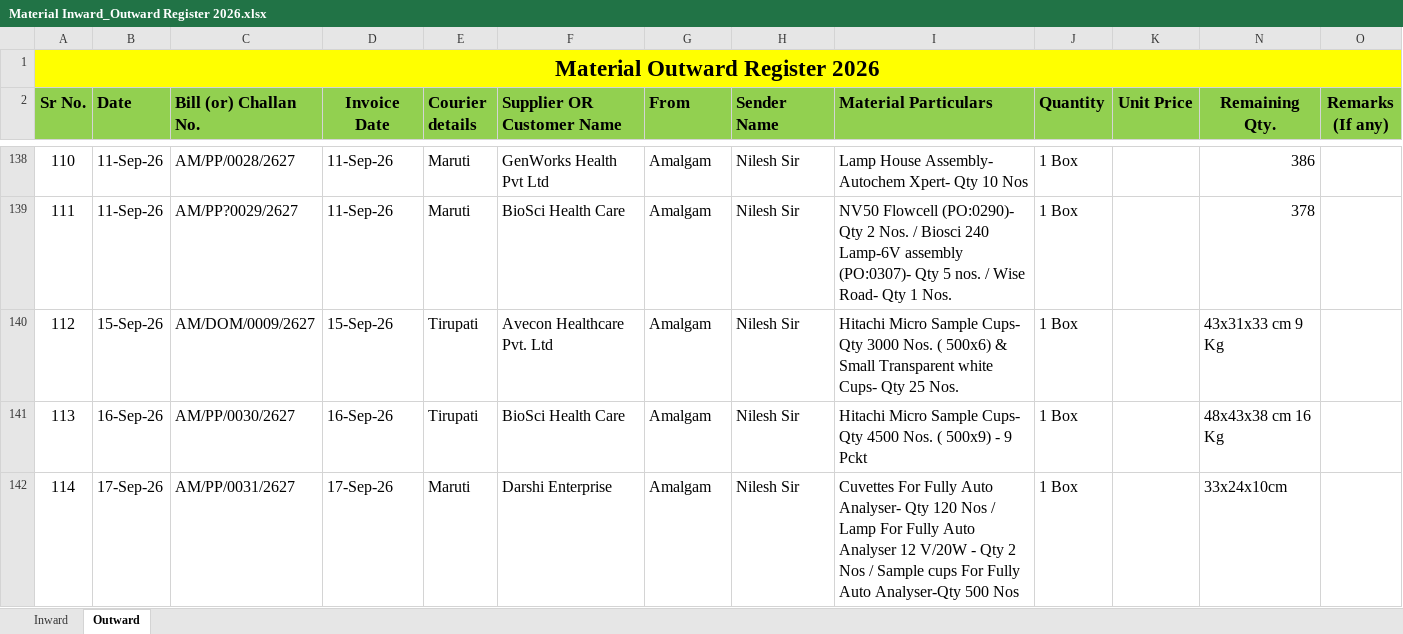
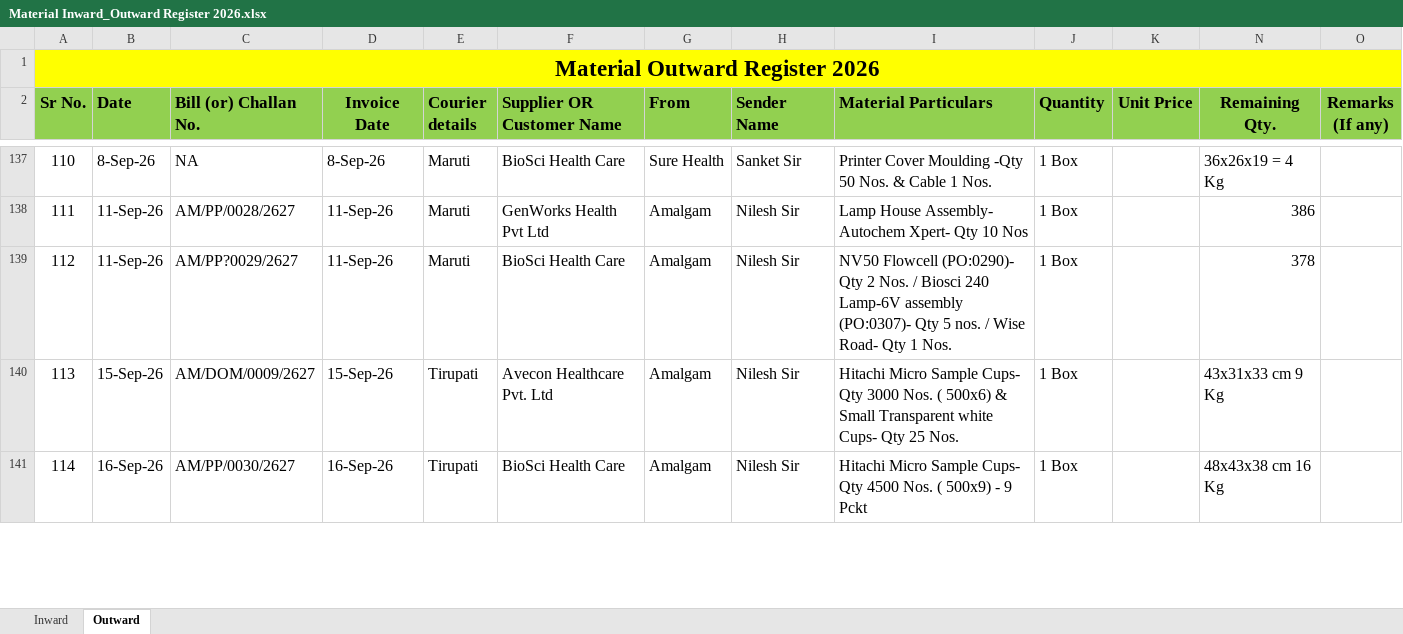
Before and after one commit to Rohidas1974/BioAmalDocument, an Excel workbook: Material Inward_Outward Register 2026.xlsx, sheet Outward, drawn as a sheet; only a part is shown, gaps mark what is left out; values as stored, in another font and other column widths than the file's, no borders; addresses are those after the commit; the diff covers the shown part only; the diff names each change by its address in the sheet, - before the commit and + after, or states it on an @@ line.

Commit message:
Auto-commit: 07-10-2026 18:24:32.48

```diff
--- a/Material Inward_Outward Register 2026.xlsx (sheet Outward)
+++ b/Material Inward_Outward Register 2026.xlsx (sheet Outward)
-B137 (Date): 11-Sep-26
+B137 (Date): 8-Sep-26
-C137 (Bill (or) Challan No.): AM/PP/0028/2627
+C137 (Bill (or) Challan No.): NA
-D137 (Invoice Date): 11-Sep-26
+D137 (Invoice Date): 8-Sep-26
-F137 (Supplier OR Customer Name): GenWorks Health Pvt Ltd
+F137 (Supplier OR Customer Name): BioSci Health Care
-G137 (From): Amalgam
+G137 (From): Sure Health
-H137 (Sender Name): Nilesh Sir
+H137 (Sender Name): Sanket Sir
-I137 (Material Particulars): Lamp House Assembly- Autochem Xpert- Qty 10 Nos
+I137 (Material Particulars): Printer Cover Moulding -Qty 50 Nos. & Cable 1 Nos.
-N137 (Remaining Qty.): 386
+N137 (Remaining Qty.): 36x26x19 = 4 Kg
-C138 (Bill (or) Challan No.): AM/PP?0029/2627
+C138 (Bill (or) Challan No.): AM/PP/0028/2627
-F138 (Supplier OR Customer Name): BioSci Health Care
+F138 (Supplier OR Customer Name): GenWorks Health Pvt Ltd
-I138 (Material Particulars): NV50 Flowcell (PO:0290)- Qty 2 Nos. / Biosci 240 Lamp-6V assembly (PO:0307)- Qty 5 nos. / Wise Road- Qty 1 Nos.
+I138 (Material Particulars): Lamp House Assembly- Autochem Xpert- Qty 10 Nos
-N138 (Remaining Qty.): 378
+N138 (Remaining Qty.): 386
-B139 (Date): 15-Sep-26
+B139 (Date): 11-Sep-26
-C139 (Bill (or) Challan No.): AM/DOM/0009/2627
+C139 (Bill (or) Challan No.): AM/PP?0029/2627
-D139 (Invoice Date): 15-Sep-26
+D139 (Invoice Date): 11-Sep-26
-E139 (Courier details): Tirupati
+E139 (Courier details): Maruti
-F139 (Supplier OR Customer Name): Avecon Healthcare Pvt. Ltd
+F139 (Supplier OR Customer Name): BioSci Health Care
-I139 (Material Particulars): Hitachi Micro Sample Cups- Qty 3000 Nos. ( 500x6) & Small Transparent white Cups- Qty 25 Nos.
+I139 (Material Particulars): NV50 Flowcell (PO:0290)- Qty 2 Nos. / Biosci 240 Lamp-6V assembly (PO:0307)- Qty 5 nos. / Wise Road- Qty 1 Nos.
-N139 (Remaining Qty.): 43x31x33 cm 9 Kg
+N139 (Remaining Qty.): 378
-B140 (Date): 16-Sep-26
+B140 (Date): 15-Sep-26
-C140 (Bill (or) Challan No.): AM/PP/0030/2627
+C140 (Bill (or) Challan No.): AM/DOM/0009/2627
-D140 (Invoice Date): 16-Sep-26
+D140 (Invoice Date): 15-Sep-26
-F140 (Supplier OR Customer Name): BioSci Health Care
+F140 (Supplier OR Customer Name): Avecon Healthcare Pvt. Ltd
-I140 (Material Particulars): …Cups- Qty 4500 Nos. ( 500x9) - 9 Pckt
+I140 (Material Particulars): …Cups- Qty 3000 Nos. ( 500x6) & Small Transparent white Cups- Qty 25 Nos.
-N140 (Remaining Qty.): 48x43x38 cm 16 Kg
+N140 (Remaining Qty.): 43x31x33 cm 9 Kg
-B141 (Date): 17-Sep-26
+B141 (Date): 16-Sep-26
-C141 (Bill (or) Challan No.): AM/PP/0031/2627
+C141 (Bill (or) Challan No.): AM/PP/0030/2627
-D141 (Invoice Date): 17-Sep-26
+D141 (Invoice Date): 16-Sep-26
-E141 (Courier details): Maruti
+E141 (Courier details): Tirupati
-F141 (Supplier OR Customer Name): Darshi Enterprise
+F141 (Supplier OR Customer Name): BioSci Health Care
-I141 (Material Particulars): Cuvettes For Fully Auto Analyser- Qty 120 Nos / Lamp For Fully Auto Analyser 12 V/20W - Qty 2 Nos / Sample cups For Fully Auto Analyser-Qty 500 Nos
+I141 (Material Particulars): Hitachi Micro Sample Cups- Qty 4500 Nos. ( 500x9) - 9 Pckt
-N141 (Remaining Qty.): 33x24x10cm
+N141 (Remaining Qty.): 48x43x38 cm 16 Kg
```
Also changed, not shown: 2 added rows, 2 removed rows, 174 edited cells and merged cells elsewhere in this sheet.
